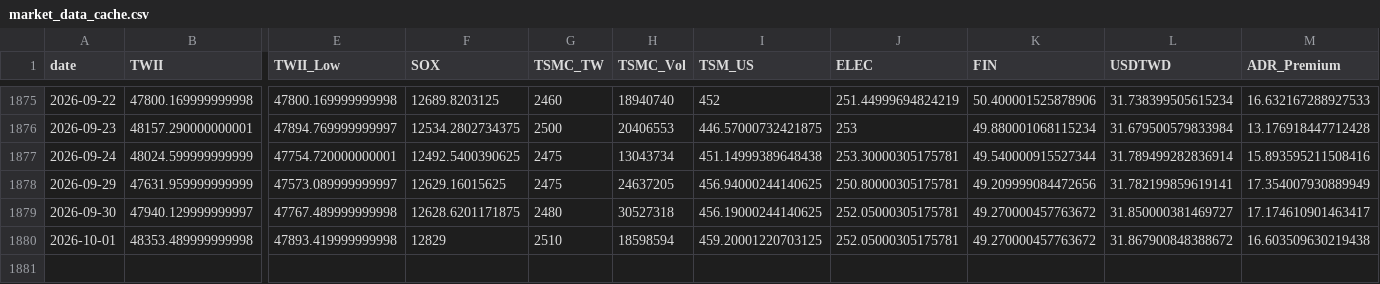
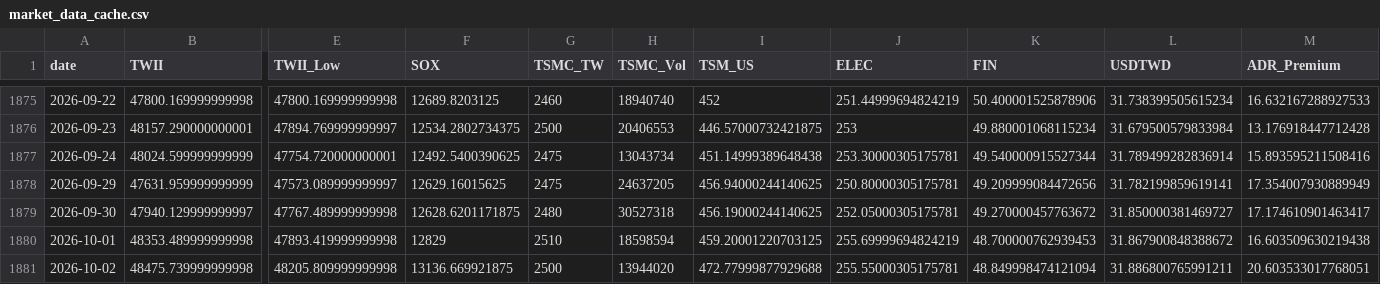
Before and after one commit to soldier86100-ai/TWII_STOCK, a CSV file: cache/market_data_cache.csv, drawn as a sheet; only a part is shown, gaps mark what is left out; rows hold the shown columns only; the diff names each change by its address in the sheet, - before the commit and + after, or states it on an @@ line.

```diff
--- a/cache/market_data_cache.csv
+++ b/cache/market_data_cache.csv
-J1880 (ELEC): 252.05000305175781
+J1880 (ELEC): 255.69999694824219
-K1880 (FIN): 49.270000457763672
+K1880 (FIN): 48.700000762939453
+row 1881: 2026-10-02 | 48475.739999999998 | 48205.809999999998 | 13136.669921875 | 2500 | 13944020 | 472.77999877929688 | 255.55000305175781 | 48.849998474121094 | 31.886800765991211 | 20.603533017768051
```
Also changed, not shown: cache/signal_cache.csv.
